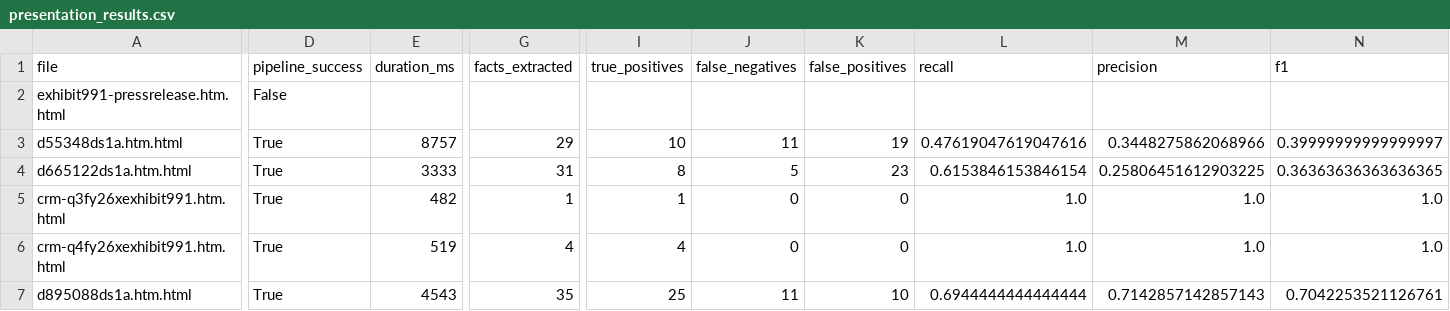
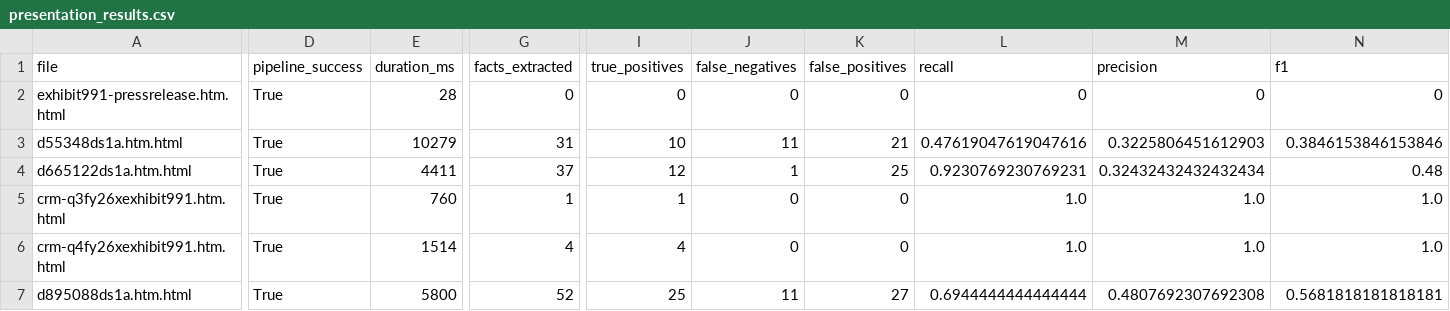
Before and after one commit to RGMjr/filings_reviewer, a CSV file: data/presentation_results/presentation_results.csv, drawn as a sheet; only a part is shown, gaps mark what is left out; the diff covers the shown part only; the diff names each change by its address in the sheet, - before the commit and + after, or states it on an @@ line.

```diff
--- a/data/presentation_results/presentation_results.csv
+++ b/data/presentation_results/presentation_results.csv
-D2 (pipeline_success): False
+D2 (pipeline_success): True
-E2 (duration_ms): (empty)
+E2 (duration_ms): 28
-G2 (facts_extracted): (empty)
+G2 (facts_extracted): 0
-I2 (true_positives): (empty)
+I2 (true_positives): 0
-J2 (false_negatives): (empty)
+J2 (false_negatives): 0
-K2 (false_positives): (empty)
+K2 (false_positives): 0
-L2 (recall): (empty)
+L2 (recall): 0
-M2 (precision): (empty)
+M2 (precision): 0
-N2 (f1): (empty)
+N2 (f1): 0
-E3 (duration_ms): 8757
+E3 (duration_ms): 10279
-G3 (facts_extracted): 29
+G3 (facts_extracted): 31
-K3 (false_positives): 19
+K3 (false_positives): 21
-M3 (precision): 0.3448275862068966
+M3 (precision): 0.3225806451612903
-N3 (f1): 0.39999999999999997
+N3 (f1): 0.3846153846153846
-E4 (duration_ms): 3333
+E4 (duration_ms): 4411
-G4 (facts_extracted): 31
+G4 (facts_extracted): 37
-I4 (true_positives): 8
+I4 (true_positives): 12
-J4 (false_negatives): 5
+J4 (false_negatives): 1
-K4 (false_positives): 23
+K4 (false_positives): 25
-L4 (recall): 0.6153846153846154
+L4 (recall): 0.9230769230769231
-M4 (precision): 0.25806451612903225
+M4 (precision): 0.32432432432432434
-N4 (f1): 0.36363636363636365
+N4 (f1): 0.48
-E5 (duration_ms): 482
+E5 (duration_ms): 760
-E6 (duration_ms): 519
+E6 (duration_ms): 1514
-E7 (duration_ms): 4543
+E7 (duration_ms): 5800
-G7 (facts_extracted): 35
+G7 (facts_extracted): 52
-K7 (false_positives): 10
+K7 (false_positives): 27
-M7 (precision): 0.7142857142857143
+M7 (precision): 0.4807692307692308
-N7 (f1): 0.7042253521126761
+N7 (f1): 0.5681818181818181
```
Also changed, not shown: 90 edited cells elsewhere in this file, data/presentation_gold_standard/presentation_gold_standard.csv, 39 other files.
